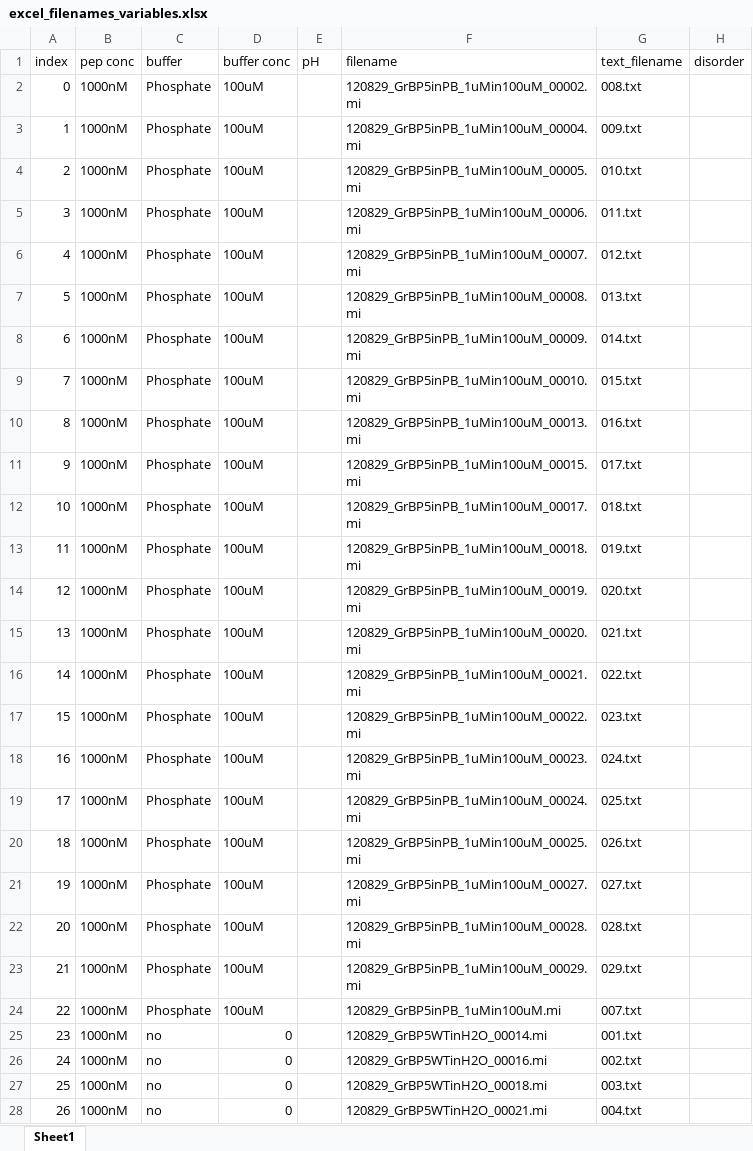
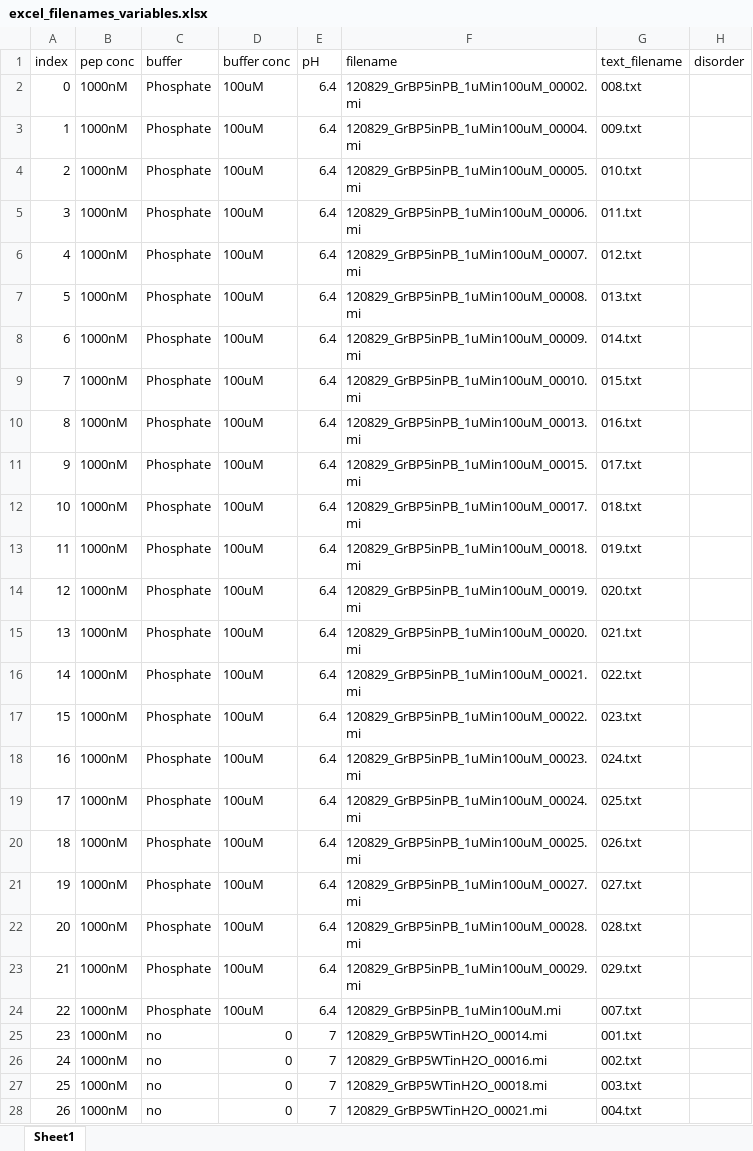
Before and after one commit to liud16/direct18project, an Excel workbook: excel_filenames_variables.xlsx, sheet Sheet1, drawn as a sheet; only a part is shown; values as stored, in another font and other column widths than the file's, no borders; the diff covers the shown part only; the diff names each change by its address in the sheet, - before the commit and + after, or states it on an @@ line.

Commit message:
added pH values to excel file

```diff
--- a/excel_filenames_variables.xlsx (sheet Sheet1)
+++ b/excel_filenames_variables.xlsx (sheet Sheet1)
-E2:E24 (pH): (empty)
+E2:E24 (pH): 6.4
-E25:E28 (pH): (empty)
+E25:E28 (pH): 7
```
Also changed, not shown: 218 edited cells elsewhere in this sheet.
